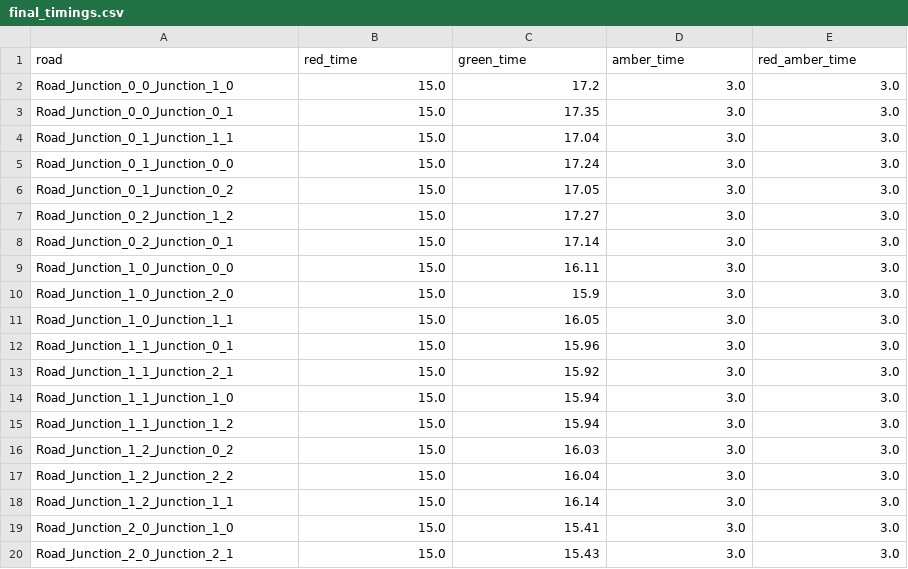
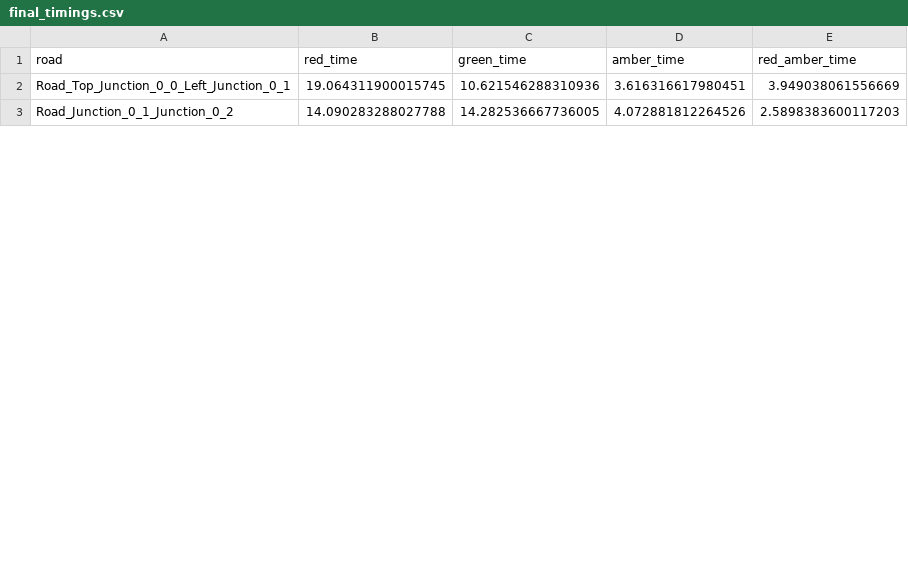
Before and after one commit to Wiggle557/EMC--Traffic-Lights, a CSV file: final_timings.csv, drawn as a sheet; only a part is shown; the diff covers the shown part only.

```diff
--- a/final_timings.csv
+++ b/final_timings.csv
@@ -1,20 +1,3 @@
 road,red_time,green_time,amber_time,red_amber_time
-Road_Junction_0_0_Junction_1_0,15.0,17.2,3.0,3.0
-Road_Junction_0_0_Junction_0_1,15.0,17.35,3.0,3.0
-Road_Junction_0_1_Junction_1_1,15.0,17.04,3.0,3.0
-Road_Junction_0_1_Junction_0_0,15.0,17.24,3.0,3.0
-Road_Junction_0_1_Junction_0_2,15.0,17.05,3.0,3.0
-Road_Junction_0_2_Junction_1_2,15.0,17.27,3.0,3.0
-Road_Junction_0_2_Junction_0_1,15.0,17.14,3.0,3.0
-Road_Junction_1_0_Junction_0_0,15.0,16.11,3.0,3.0
-Road_Junction_1_0_Junction_2_0,15.0,15.9,3.0,3.0
-Road_Junction_1_0_Junction_1_1,15.0,16.05,3.0,3.0
-Road_Junction_1_1_Junction_0_1,15.0,15.96,3.0,3.0
-Road_Junction_1_1_Junction_2_1,15.0,15.92,3.0,3.0
-Road_Junction_1_1_Junction_1_0,15.0,15.94,3.0,3.0
-Road_Junction_1_1_Junction_1_2,15.0,15.94,3.0,3.0
-Road_Junction_1_2_Junction_0_2,15.0,16.03,3.0,3.0
-Road_Junction_1_2_Junction_2_2,15.0,16.04,3.0,3.0
-Road_Junction_1_2_Junction_1_1,15.0,16.14,3.0,3.0
-Road_Junction_2_0_Junction_1_0,15.0,15.41,3.0,3.0
-Road_Junction_2_0_Junction_2_1,15.0,15.43,3.0,3.0
+Road_Top_Junction_0_0_Left_Junction_0_1,19.064311900015745,10.621546288310936,3.616316617980451,3.949038061556669
+Road_Junction_0_1_Junction_0_2,14.090283288027788,14.282536667736005,4.072881812264526,2.5898383600117203
```
Also changed, not shown: 1 added row and 11 removed rows elsewhere in this file, 11 other files.
